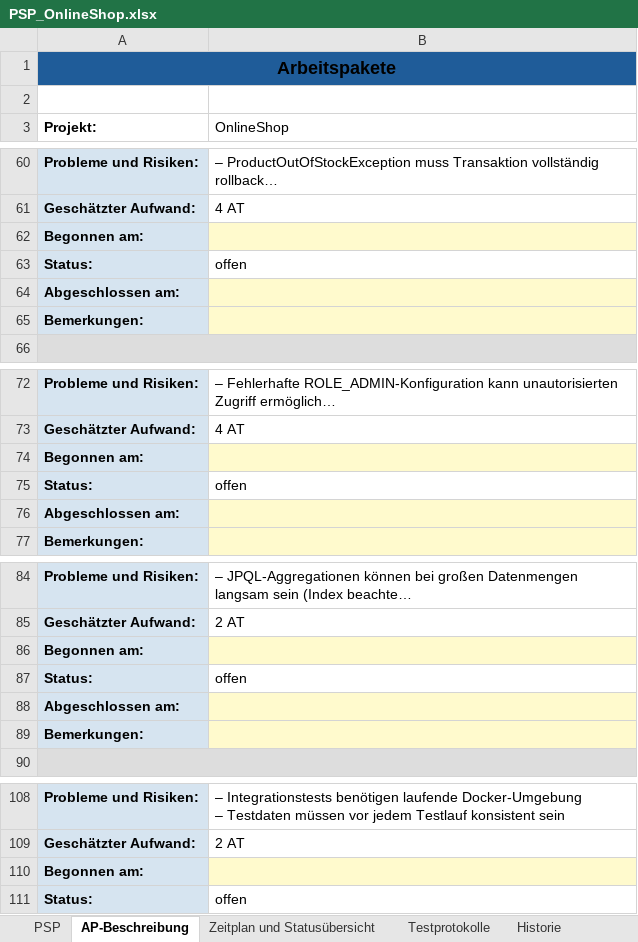
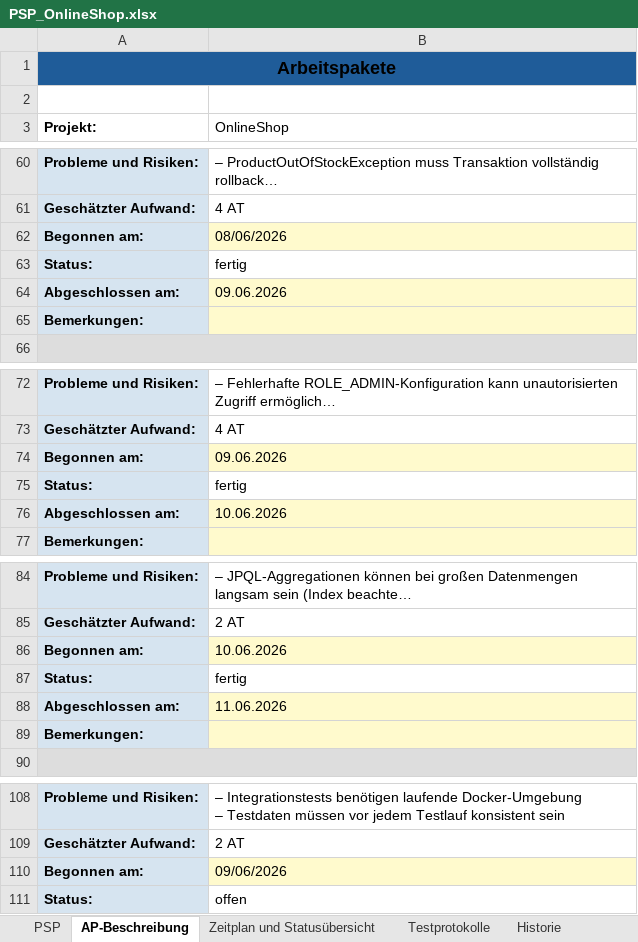
Before and after one commit to karpvicmit/onlineshop, an Excel workbook: docs/PSP_OnlineShop.xlsx, sheet AP-Beschreibung, drawn as a sheet; only a part is shown, gaps mark what is left out; long unchanged cells end in …; values as stored, in another font and other column widths than the file's, no borders; the diff covers the shown part only; the diff names each change by its address in the sheet, - before the commit and + after, or states it on an @@ line.

```diff
--- a/docs/PSP_OnlineShop.xlsx (sheet AP-Beschreibung)
+++ b/docs/PSP_OnlineShop.xlsx (sheet AP-Beschreibung)
-B62 (OnlineShop): (empty)
+B62 (OnlineShop): 08/06/2026
-B63 (OnlineShop): offen
+B63 (OnlineShop): fertig
-B64 (OnlineShop): (empty)
+B64 (OnlineShop): 09.06.2026
-B74 (OnlineShop): (empty)
+B74 (OnlineShop): 09.06.2026
-B75 (OnlineShop): offen
+B75 (OnlineShop): fertig
-B76 (OnlineShop): (empty)
+B76 (OnlineShop): 10.06.2026
-B86 (OnlineShop): (empty)
+B86 (OnlineShop): 10.06.2026
-B87 (OnlineShop): offen
+B87 (OnlineShop): fertig
-B88 (OnlineShop): (empty)
+B88 (OnlineShop): 11.06.2026
-B110 (OnlineShop): (empty)
+B110 (OnlineShop): 09/06/2026
```
Also changed, not shown: 13 edited cells elsewhere in this sheet, sheet Zeitplan und Statusübersicht, sheet Historie, 12 other files.
